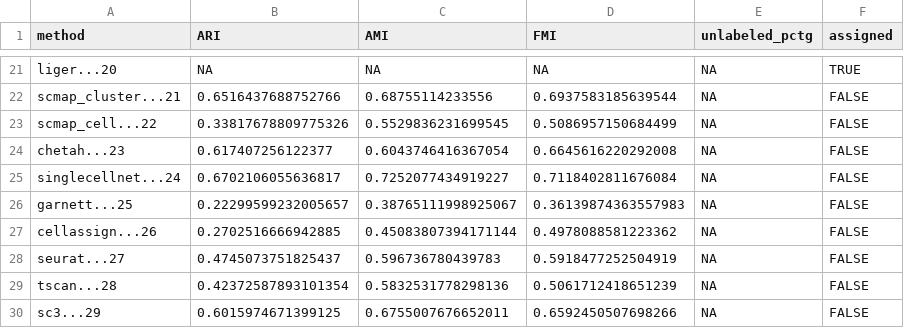
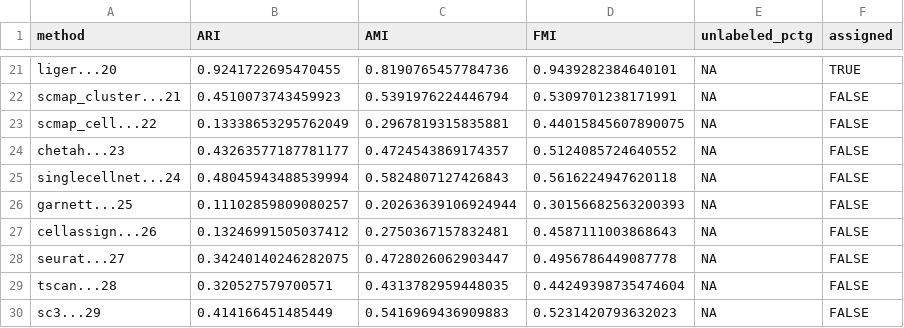
Before and after one commit to xsun28/scRNAIdent, a CSV file: results/simple_accuracy_PBMC_results.csv, drawn as a sheet; only a part is shown, gaps mark what is left out; the diff covers the shown part only; the diff names each change by its address in the sheet, - before the commit and + after, or states it on an @@ line.

```diff
--- a/results/simple_accuracy_PBMC_results.csv
+++ b/results/simple_accuracy_PBMC_results.csv
-B21 (ARI): NA
+B21 (ARI): 0.9241722695470455
-C21 (AMI): NA
+C21 (AMI): 0.8190765457784736
-D21 (FMI): NA
+D21 (FMI): 0.9439282384640101
-B22 (ARI): 0.6516437688752766
+B22 (ARI): 0.4510073743459923
-C22 (AMI): 0.68755114233556
+C22 (AMI): 0.5391976224446794
-D22 (FMI): 0.6937583185639544
+D22 (FMI): 0.5309701238171991
-B23 (ARI): 0.33817678809775326
+B23 (ARI): 0.13338653295762049
-C23 (AMI): 0.5529836231699545
+C23 (AMI): 0.2967819315835881
-D23 (FMI): 0.5086957150684499
+D23 (FMI): 0.44015845607890075
-B24 (ARI): 0.617407256122377
+B24 (ARI): 0.43263577187781177
-C24 (AMI): 0.6043746416367054
+C24 (AMI): 0.4724543869174357
-D24 (FMI): 0.6645616220292008
+D24 (FMI): 0.5124085724640552
-B25 (ARI): 0.6702106055636817
+B25 (ARI): 0.48045943488539994
-C25 (AMI): 0.7252077434919227
+C25 (AMI): 0.5824807127426843
-D25 (FMI): 0.7118402811676084
+D25 (FMI): 0.5616224947620118
-B26 (ARI): 0.22299599232005657
+B26 (ARI): 0.11102859809080257
-C26 (AMI): 0.38765111998925067
+C26 (AMI): 0.20263639106924944
-D26 (FMI): 0.36139874363557983
+D26 (FMI): 0.30156682563200393
-B27 (ARI): 0.2702516666942885
+B27 (ARI): 0.13246991505037412
-C27 (AMI): 0.45083807394171144
+C27 (AMI): 0.2750367157832481
-D27 (FMI): 0.4978088581223362
+D27 (FMI): 0.4587111003868643
-B28 (ARI): 0.4745073751825437
+B28 (ARI): 0.34240140246282075
-C28 (AMI): 0.596736780439783
+C28 (AMI): 0.4728026062903447
-D28 (FMI): 0.5918477252504919
+D28 (FMI): 0.4956786449087778
-B29 (ARI): 0.42372587893101354
+B29 (ARI): 0.320527579700571
-C29 (AMI): 0.5832531778298136
+C29 (AMI): 0.4313782959448035
-D29 (FMI): 0.5061712418651239
+D29 (FMI): 0.44249398735474604
-B30 (ARI): 0.6015974671399125
+B30 (ARI): 0.414166451485449
-C30 (AMI): 0.6755007676652011
+C30 (AMI): 0.5416969436909883
-D30 (FMI): 0.6592450507698266
+D30 (FMI): 0.5231420793632023
```
Also changed, not shown: 65 edited cells elsewhere in this file, results/cell_number_PBMC_results.csv, results/celltype_structure_PBMC_results.csv, 45 other files.
